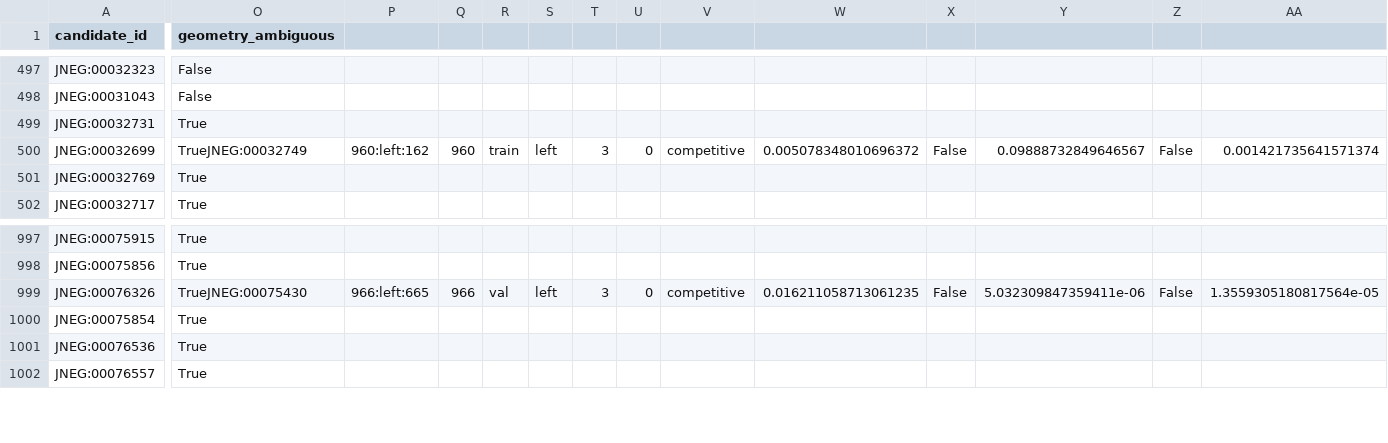
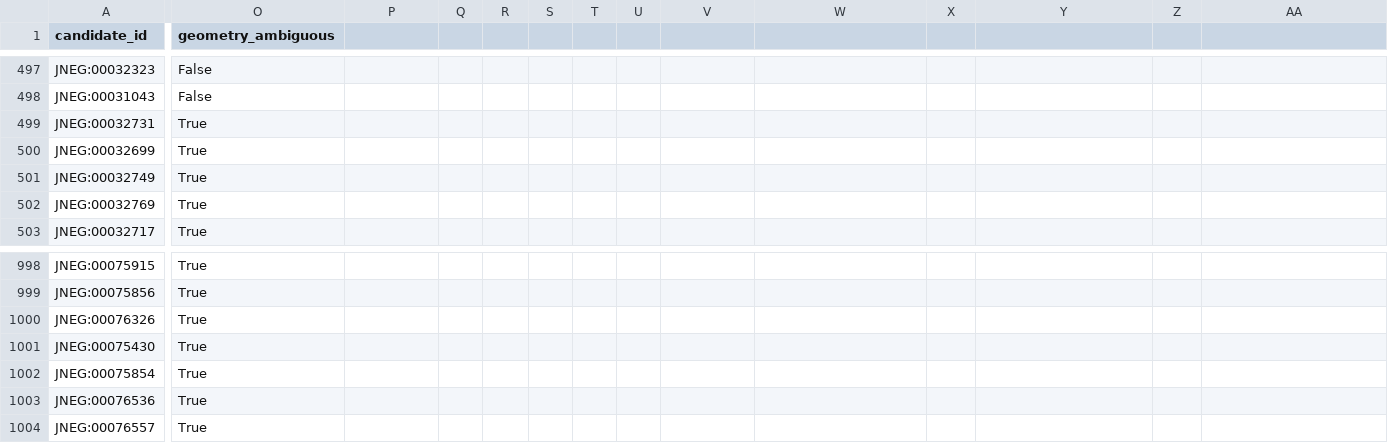
Before and after one commit to fims9000/anza_lira, a CSV file: artifacts/varvara/ct28_junction/junction_baseline_predictions.csv, drawn as a sheet; only a part is shown, gaps mark what is left out; addresses are those after the commit; rows hold the shown columns only; the diff covers the shown part only; the diff names each change by its address in the sheet, - before the commit and + after, or states it on an @@ line.

Commit message:
Freeze CT28 junction inputs

```diff
--- a/artifacts/varvara/ct28_junction/junction_baseline_predictions.csv
+++ b/artifacts/varvara/ct28_junction/junction_baseline_predictions.csv
-O500 (geometry_ambiguous): TrueJNEG:00032749
+O500 (geometry_ambiguous): True
-P500: 960:left:162
+P500: (empty)
-Q500: 960
+Q500: (empty)
-R500: train
+R500: (empty)
-S500: left
+S500: (empty)
-T500: 3
+T500: (empty)
-U500: 0
+U500: (empty)
-V500: competitive
+V500: (empty)
-W500: 0.005078348010696372
+W500: (empty)
-X500: False
+X500: (empty)
-Y500: 0.09888732849646567
+Y500: (empty)
-Z500: False
+Z500: (empty)
-AA500: 0.001421735641571374
+AA500: (empty)
+row 501: JNEG:00032749 | True
-O1000 (geometry_ambiguous): TrueJNEG:00075430
+O1000 (geometry_ambiguous): True
-P1000: 966:left:665
+P1000: (empty)
-Q1000: 966
+Q1000: (empty)
-R1000: val
+R1000: (empty)
-S1000: left
+S1000: (empty)
-T1000: 3
+T1000: (empty)
-U1000: 0
+U1000: (empty)
-V1000: competitive
+V1000: (empty)
-W1000: 0.016211058713061235
+W1000: (empty)
-X1000: False
+X1000: (empty)
-Y1000: 5.032309847359411e-06
+Y1000: (empty)
-Z1000: False
+Z1000: (empty)
-AA1000: 1.3559305180817564e-05
+AA1000: (empty)
+row 1001: JNEG:00075430 | True
```
Also changed, not shown: 1 added row and 19 edited cells elsewhere in this file, 9 other files.
